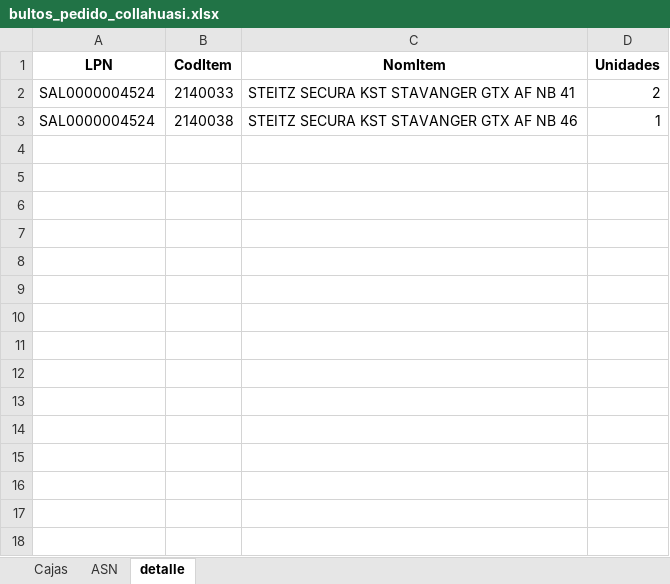
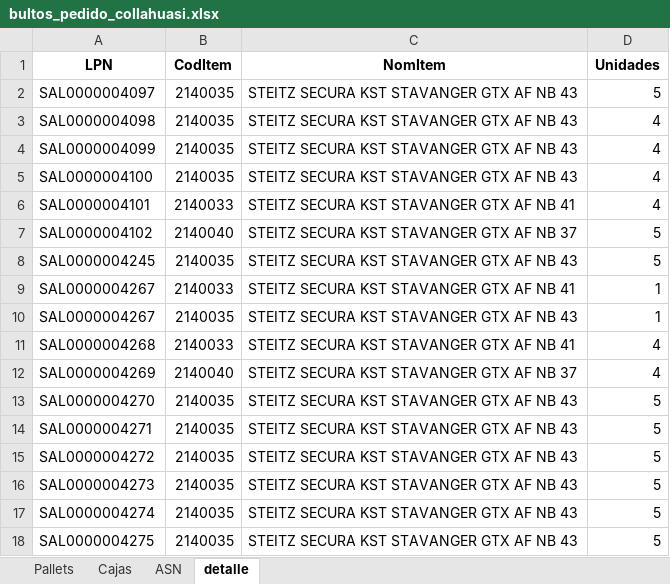
Before and after one commit to NeiTro7752/UpperApp, an Excel workbook: output/bultos_pedido_collahuasi.xlsx, sheet detalle, drawn as a sheet; values as stored, in another font and other column widths than the file's, no borders; addresses are those after the commit; the diff names each change by its address in the sheet, - before the commit and + after, or states it on an @@ line.

```diff
--- a/output/bultos_pedido_collahuasi.xlsx (sheet detalle)
+++ b/output/bultos_pedido_collahuasi.xlsx (sheet detalle)
+sheet tab: Pallets
+row 2: SAL0000004097 | 2140035 | STEITZ SECURA KST STAVANGER GTX AF NB 43 | 5
+row 3: SAL0000004098 | 2140035 | STEITZ SECURA KST STAVANGER GTX AF NB 43 | 4
+row 4: SAL0000004099 | 2140035 | STEITZ SECURA KST STAVANGER GTX AF NB 43 | 4
+row 5: SAL0000004100 | 2140035 | STEITZ SECURA KST STAVANGER GTX AF NB 43 | 4
+row 6: SAL0000004101 | 2140033 | STEITZ SECURA KST STAVANGER GTX AF NB 41 | 4
+row 7: SAL0000004102 | 2140040 | STEITZ SECURA KST STAVANGER GTX AF NB 37 | 5
+row 8: SAL0000004245 | 2140035 | STEITZ SECURA KST STAVANGER GTX AF NB 43 | 5
-A9:A10 (LPN): SAL0000004524
+A9:A10 (LPN): SAL0000004267
-D9 (Unidades): 2
+D9 (Unidades): 1
-B10 (CodItem): 2140038
+B10 (CodItem): 2140035
-C10 (NomItem): STEITZ SECURA KST STAVANGER GTX AF NB 46
+C10 (NomItem): STEITZ SECURA KST STAVANGER GTX AF NB 43
+row 11: SAL0000004268 | 2140033 | STEITZ SECURA KST STAVANGER GTX AF NB 41 | 4
+row 12: SAL0000004269 | 2140040 | STEITZ SECURA KST STAVANGER GTX AF NB 37 | 4
+row 13: SAL0000004270 | 2140035 | STEITZ SECURA KST STAVANGER GTX AF NB 43 | 5
+row 14: SAL0000004271 | 2140035 | STEITZ SECURA KST STAVANGER GTX AF NB 43 | 5
+row 15: SAL0000004272 | 2140035 | STEITZ SECURA KST STAVANGER GTX AF NB 43 | 5
+row 16: SAL0000004273 | 2140035 | STEITZ SECURA KST STAVANGER GTX AF NB 43 | 5
+row 17: SAL0000004274 | 2140035 | STEITZ SECURA KST STAVANGER GTX AF NB 43 | 5
+row 18: SAL0000004275 | 2140035 | STEITZ SECURA KST STAVANGER GTX AF NB 43 | 5
```
Also changed, not shown: sheet ASN, sheet Cajas, 2 other files.
